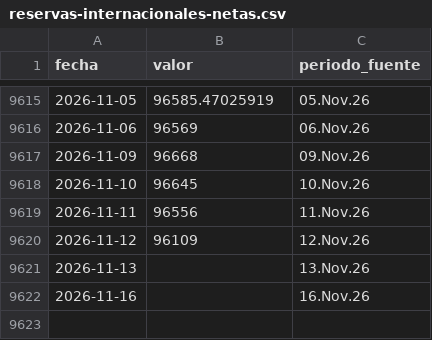
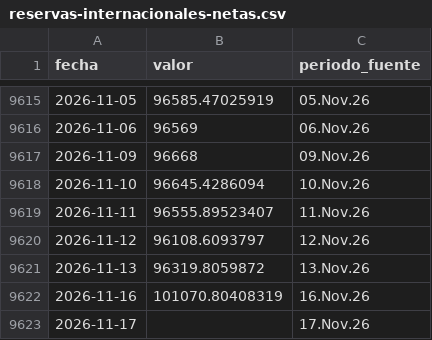
Before and after one commit to LizethRiveros/snapshot-peru, a CSV file: data/bcrp/reservas-internacionales-netas.csv, drawn as a sheet; only a part is shown, gaps mark what is left out.

```diff
--- a/data/bcrp/reservas-internacionales-netas.csv
+++ b/data/bcrp/reservas-internacionales-netas.csv
@@ -9617,6 +9617,7 @@ fecha,valor,periodo_fuente
 2026-11-09,96668,09.Nov.26
-2026-11-10,96645,10.Nov.26
-2026-11-11,96556,11.Nov.26
-2026-11-12,96109,12.Nov.26
-2026-11-13,,13.Nov.26
-2026-11-16,,16.Nov.26
+2026-11-10,96645.4286094,10.Nov.26
+2026-11-11,96555.89523407,11.Nov.26
+2026-11-12,96108.6093797,12.Nov.26
+2026-11-13,96319.8059872,13.Nov.26
+2026-11-16,101070.80408319,16.Nov.26
+2026-11-17,,17.Nov.26
```
Also changed, not shown: data/bcrp/cobre-londres.csv, data/bcrp/tasa-interbancaria-soles.csv, 7 other files.
